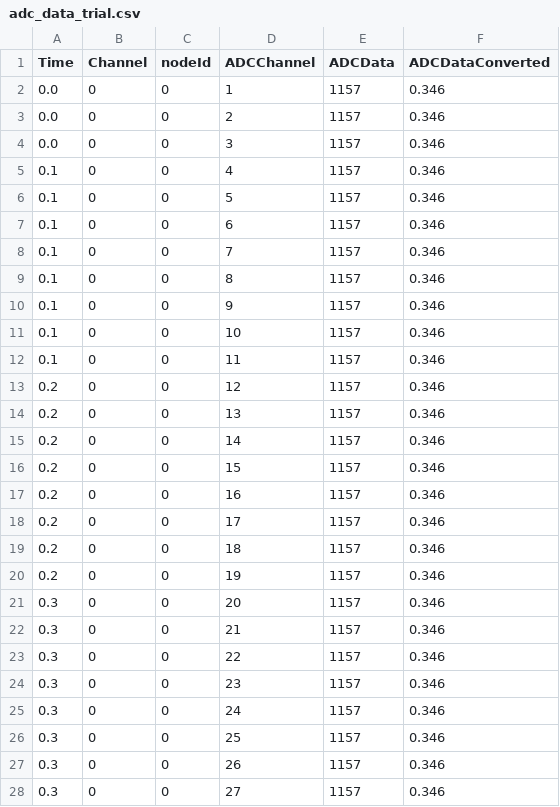
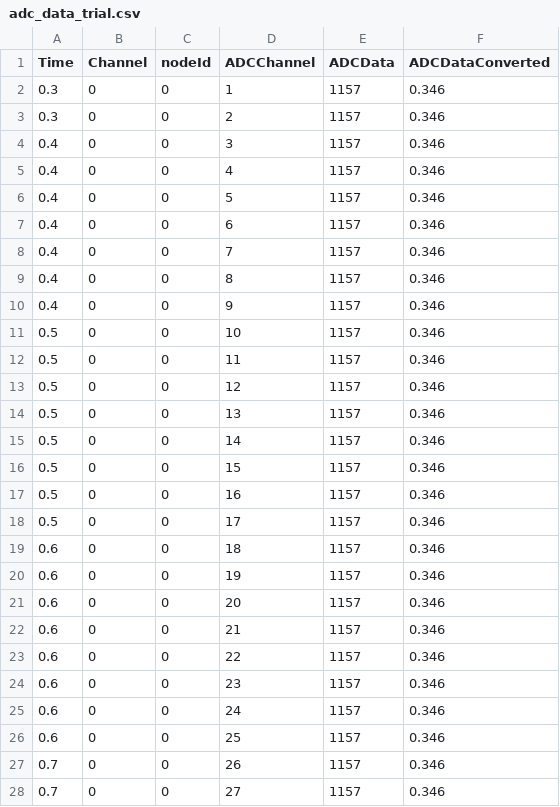
Before and after one commit to ahmedqamesh/canmops, a CSV file: output_data/adc_data_trial.csv, drawn as a sheet; only a part is shown; the diff covers the shown part only.

```diff
--- a/output_data/adc_data_trial.csv
+++ b/output_data/adc_data_trial.csv
@@ -1,28 +1,28 @@
 Time,Channel,nodeId,ADCChannel,ADCData,ADCDataConverted
-0.0,0,0,1,1157,0.346
-0.0,0,0,2,1157,0.346
-0.0,0,0,3,1157,0.346
-0.1,0,0,4,1157,0.346
-0.1,0,0,5,1157,0.346
-0.1,0,0,6,1157,0.346
-0.1,0,0,7,1157,0.346
-0.1,0,0,8,1157,0.346
-0.1,0,0,9,1157,0.346
-0.1,0,0,10,1157,0.346
-0.1,0,0,11,1157,0.346
-0.2,0,0,12,1157,0.346
-0.2,0,0,13,1157,0.346
-0.2,0,0,14,1157,0.346
-0.2,0,0,15,1157,0.346
-0.2,0,0,16,1157,0.346
-0.2,0,0,17,1157,0.346
-0.2,0,0,18,1157,0.346
-0.2,0,0,19,1157,0.346
-0.3,0,0,20,1157,0.346
-0.3,0,0,21,1157,0.346
-0.3,0,0,22,1157,0.346
-0.3,0,0,23,1157,0.346
-0.3,0,0,24,1157,0.346
-0.3,0,0,25,1157,0.346
-0.3,0,0,26,1157,0.346
-0.3,0,0,27,1157,0.346
+0.3,0,0,1,1157,0.346
+0.3,0,0,2,1157,0.346
+0.4,0,0,3,1157,0.346
+0.4,0,0,4,1157,0.346
+0.4,0,0,5,1157,0.346
+0.4,0,0,6,1157,0.346
+0.4,0,0,7,1157,0.346
+0.4,0,0,8,1157,0.346
+0.4,0,0,9,1157,0.346
+0.5,0,0,10,1157,0.346
+0.5,0,0,11,1157,0.346
+0.5,0,0,12,1157,0.346
+0.5,0,0,13,1157,0.346
+0.5,0,0,14,1157,0.346
+0.5,0,0,15,1157,0.346
+0.5,0,0,16,1157,0.346
+0.5,0,0,17,1157,0.346
+0.6,0,0,18,1157,0.346
+0.6,0,0,19,1157,0.346
+0.6,0,0,20,1157,0.346
+0.6,0,0,21,1157,0.346
+0.6,0,0,22,1157,0.346
+0.6,0,0,23,1157,0.346
+0.6,0,0,24,1157,0.346
+0.6,0,0,25,1157,0.346
+0.7,0,0,26,1157,0.346
+0.7,0,0,27,1157,0.346
```
Also changed, not shown: 5 edited cells elsewhere in this file, 31 other files.
